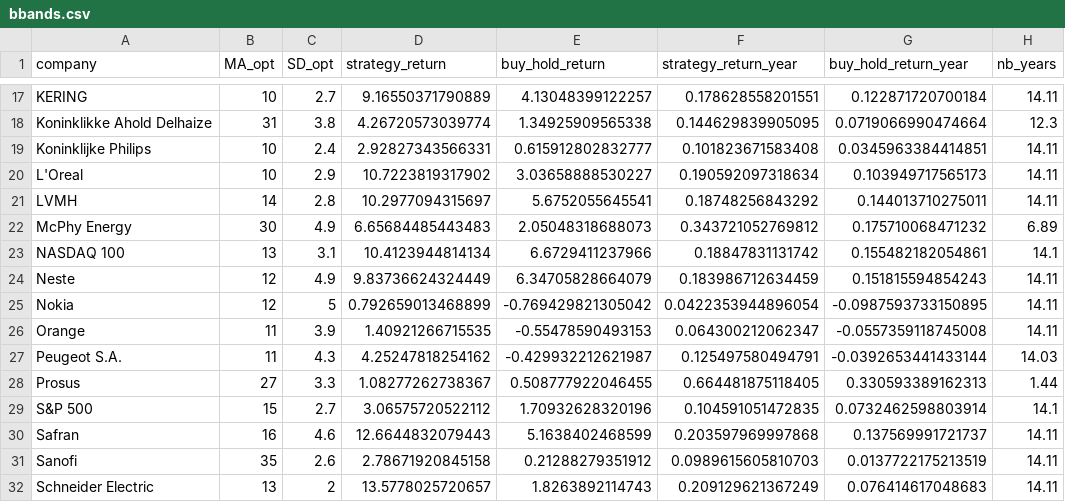
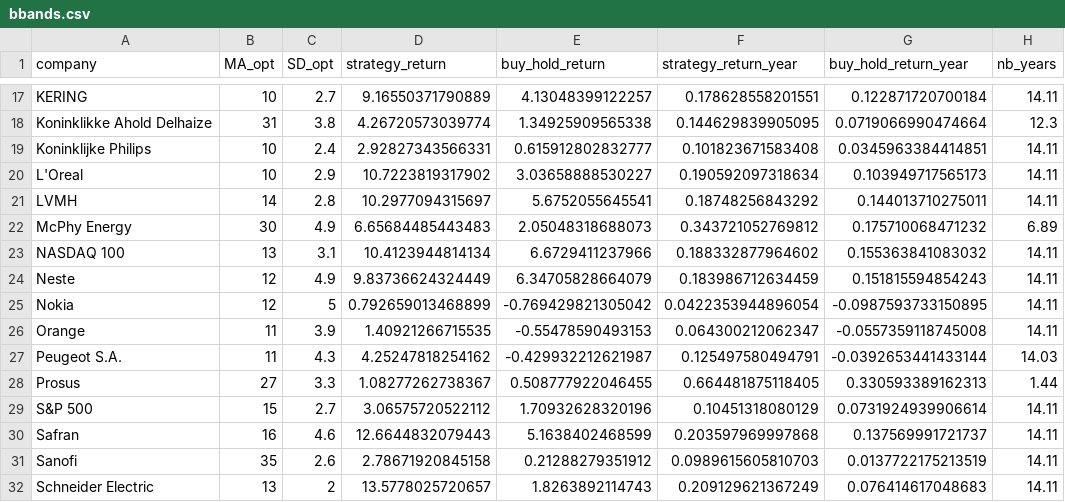
Before and after one commit to BrunoPlzk/ankh-am-app, a CSV file: bbands.csv, drawn as a sheet; only a part is shown, gaps mark what is left out.

```diff
--- a/bbands.csv
+++ b/bbands.csv
@@ -22,3 +22,3 @@
 "McPhy Energy",30,4.9,6.65684485443483,2.05048318688073,0.343721052769812,0.175710068471232,6.89
-"NASDAQ 100",13,3.1,10.4123944814134,6.6729411237966,0.18847831131742,0.155482182054861,14.1
+"NASDAQ 100",13,3.1,10.4123944814134,6.6729411237966,0.188332877964602,0.155363841083032,14.11
 "Neste",12,4.9,9.83736624324449,6.34705828664079,0.183986712634459,0.151815594854243,14.11
@@ -28,3 +28,3 @@
 "Prosus",27,3.3,1.08277262738367,0.508777922046455,0.664481875118405,0.330593389162313,1.44
-"S&P 500",15,2.7,3.06575720522112,1.70932628320196,0.104591051472835,0.0732462598803914,14.1
+"S&P 500",15,2.7,3.06575720522112,1.70932628320196,0.10451318080129,0.0731924939906614,14.11
 "Safran",16,4.6,12.6644832079443,5.1638402468599,0.203597969997868,0.137569991721737,14.11
```
Also changed, not shown: 5 other files.
